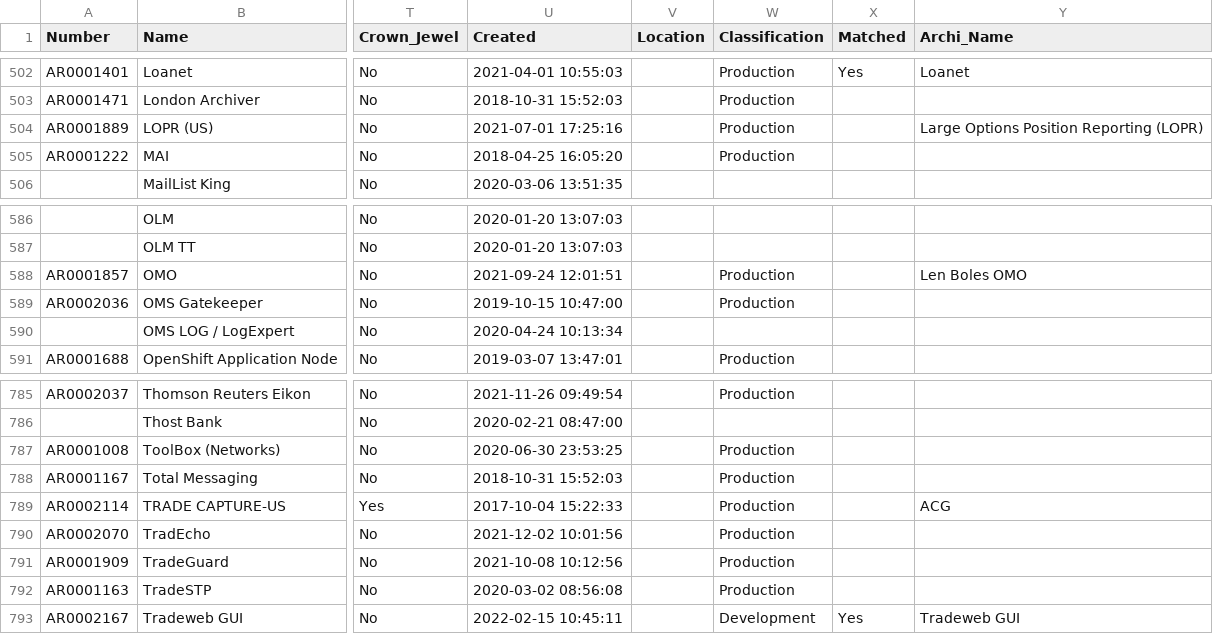
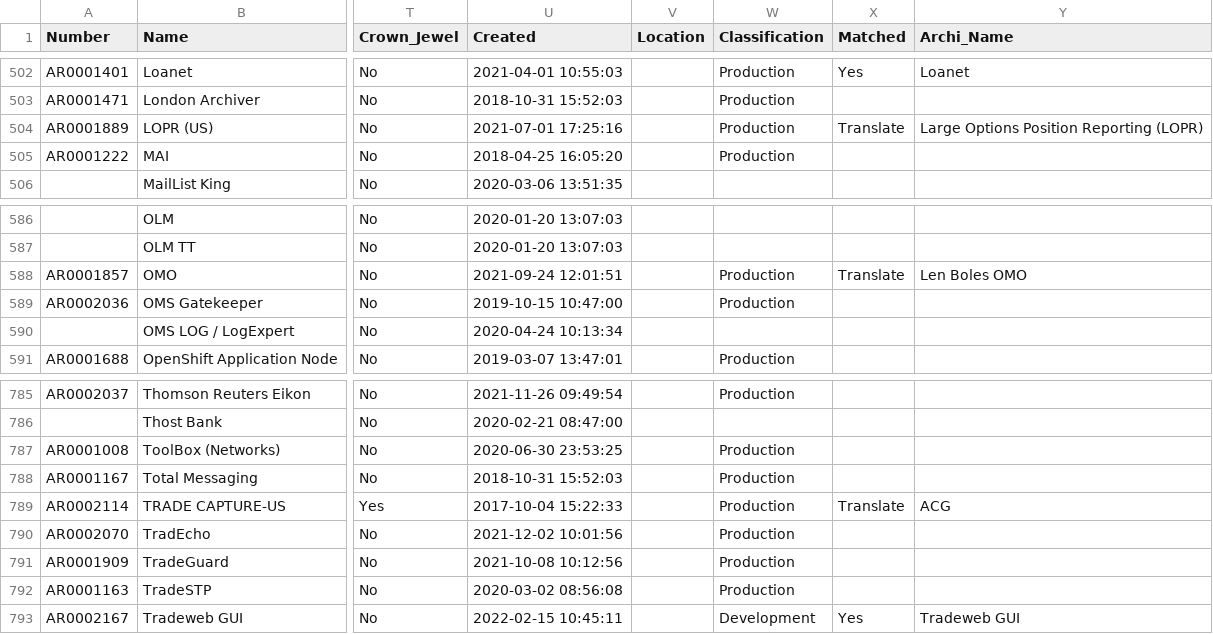
Before and after one commit to zackpan/archi, a CSV file: AACB_CMDB.csv, drawn as a sheet; only a part is shown, gaps mark what is left out; the diff covers the shown part only; the diff names each change by its address in the sheet, - before the commit and + after, or states it on an @@ line.

```diff
--- a/AACB_CMDB.csv
+++ b/AACB_CMDB.csv
-X504 (Matched): (empty)
+X504 (Matched): Translate
-X588 (Matched): (empty)
+X588 (Matched): Translate
-X789 (Matched): (empty)
+X789 (Matched): Translate
```
Also changed, not shown: 21 edited cells elsewhere in this file, MatchResult.csv, 2 other files.
